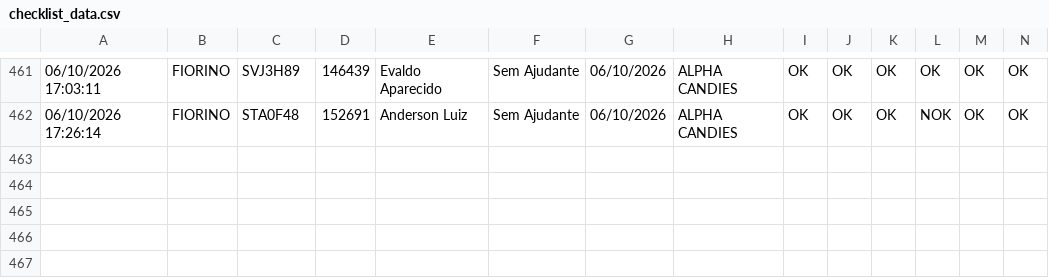
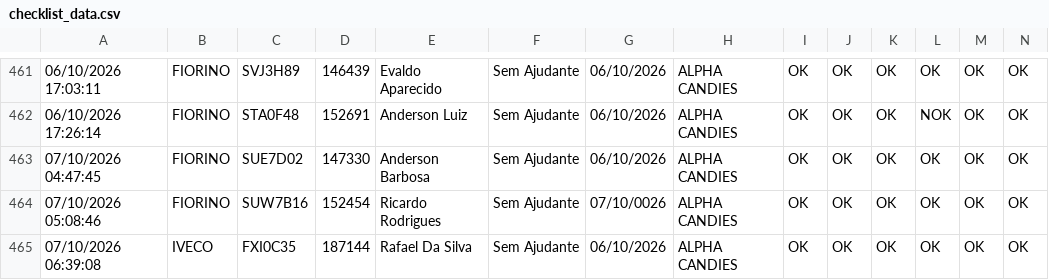
Before and after one commit to GGSantosLM/carverify, a CSV file: src/data/checklist_data.csv, drawn as a sheet; only a part is shown, gaps mark what is left out; rows hold the shown columns only; the diff names each change by its address in the sheet, - before the commit and + after, or states it on an @@ line.

```diff
--- a/src/data/checklist_data.csv
+++ b/src/data/checklist_data.csv
+row 463: 07/10/2026 04:47:45 | FIORINO | SUE7D02 | 147330 | Anderson Barbosa | Sem Ajudante | 06/10/2026 | ALPHA CANDIES | OK | OK | OK | OK | OK | OK
+row 464: 07/10/2026 05:08:46 | FIORINO | SUW7B16 | 152454 | Ricardo Rodrigues | Sem Ajudante | 07/10/0026 | ALPHA CANDIES | OK | OK | OK | OK | OK | OK
+row 465: 07/10/2026 06:39:08 | IVECO | FXI0C35 | 187144 | Rafael Da Silva | Sem Ajudante | 06/10/2026 | ALPHA CANDIES | OK | OK | OK | OK | OK | OK
```
